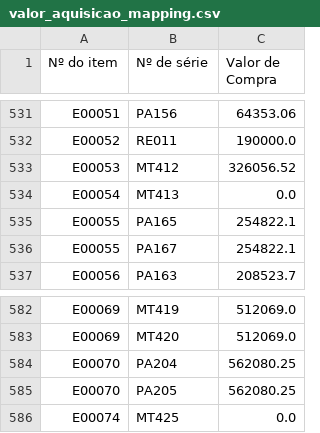
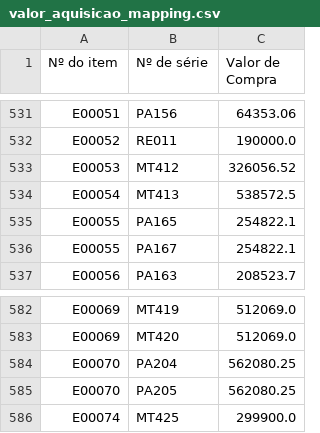
Before and after one commit to Eleva-Brasil/DashBoard-ElevaBrasil, a CSV file: valor_aquisicao_mapping.csv, drawn as a sheet; only a part is shown, gaps mark what is left out.

Commit message:
Corrige parser de Valor de Compra para linhas formatadas como texto
Duas linhas (MT413, MT425) tinham "Valor de Compra" como texto tipo
"R$ 538,572,50" em vez de numero puro - pd.to_numeric falhava e virava
0, aparecendo como "sem registro patrimonial" por engano. Novo parser
trata esse formato (ultimo grupo separado por virgula = centavos).

```diff
--- a/valor_aquisicao_mapping.csv
+++ b/valor_aquisicao_mapping.csv
@@ -533,3 +533,3 @@ E00052,RE011,190000.0
 E00053,MT412,326056.52
-E00054,MT413,0.0
+E00054,MT413,538572.5
 E00055,PA165,254822.1
@@ -585,2 +585,2 @@ E00070,PA204,562080.25
 E00070,PA205,562080.25
-E00074,MT425,0.0
+E00074,MT425,299900.0
```
Also changed, not shown: 1 other file.
